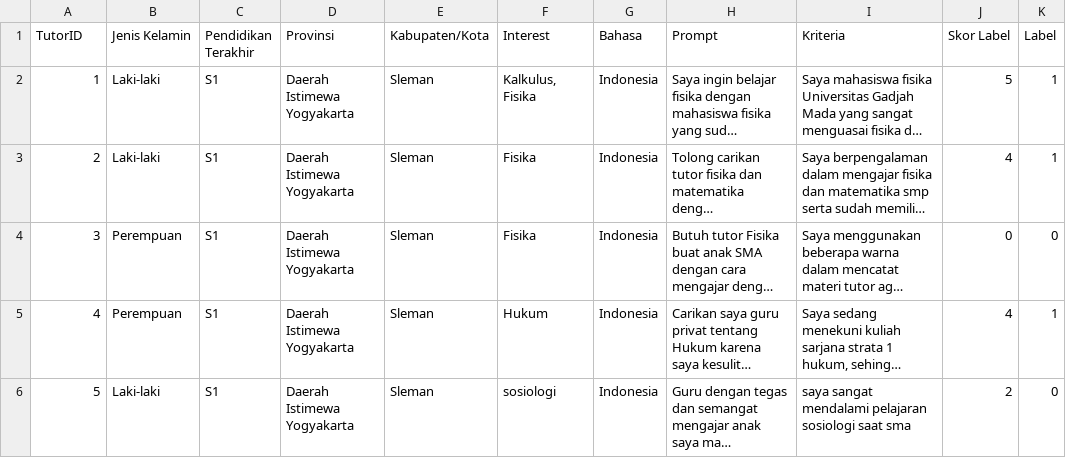
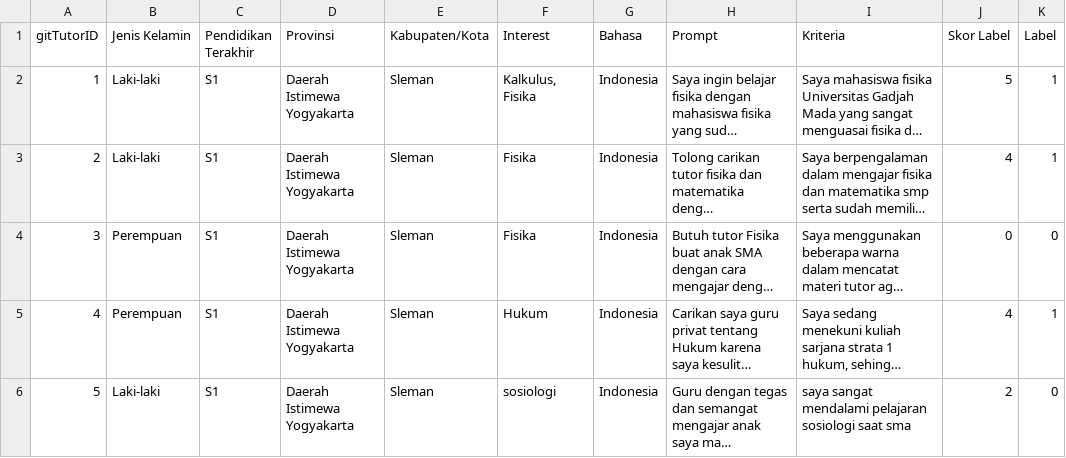
Before and after one commit to tutorinedutech/tutorin-ml, a CSV file: data_source/raw/Data.csv, drawn as a sheet; only a part is shown; long unchanged cells end in …; the diff names each change by its address in the sheet, - before the commit and + after, or states it on an @@ line.

```diff
--- a/data_source/raw/Data.csv
+++ b/data_source/raw/Data.csv
-A1: TutorID
+A1: gitTutorID
```
Also changed, not shown: 1 other file.
